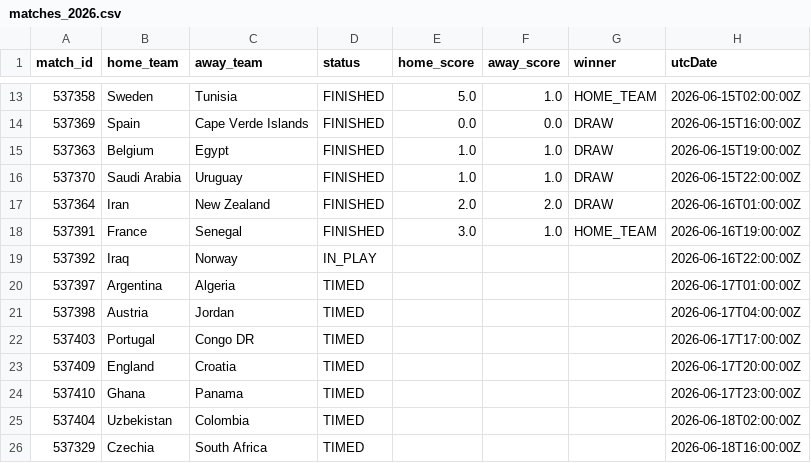
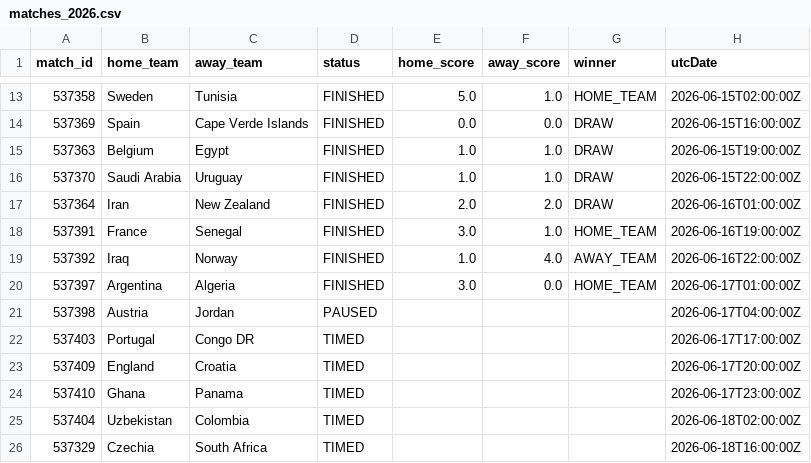
Before and after one commit to michaelsimmo11/WorldCupSweepstake, a CSV file: data/matches_2026.csv, drawn as a sheet; only a part is shown, gaps mark what is left out.

```diff
--- a/data/matches_2026.csv
+++ b/data/matches_2026.csv
@@ -18,5 +18,5 @@ match_id,home_team,away_team,status,home_score,away_score,winner,utcDate
 537391,France,Senegal,FINISHED,3.0,1.0,HOME_TEAM,2026-06-16T19:00:00Z
-537392,Iraq,Norway,IN_PLAY,,,,2026-06-16T22:00:00Z
-537397,Argentina,Algeria,TIMED,,,,2026-06-17T01:00:00Z
-537398,Austria,Jordan,TIMED,,,,2026-06-17T04:00:00Z
+537392,Iraq,Norway,FINISHED,1.0,4.0,AWAY_TEAM,2026-06-16T22:00:00Z
+537397,Argentina,Algeria,FINISHED,3.0,0.0,HOME_TEAM,2026-06-17T01:00:00Z
+537398,Austria,Jordan,PAUSED,,,,2026-06-17T04:00:00Z
 537403,Portugal,Congo DR,TIMED,,,,2026-06-17T17:00:00Z
```
Also changed, not shown: data/team_stats_2026.csv, 1 other file.
